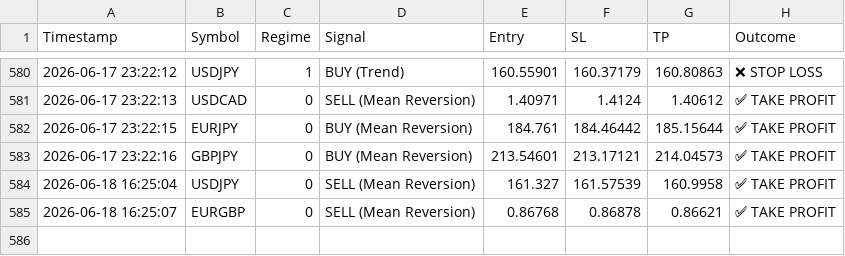
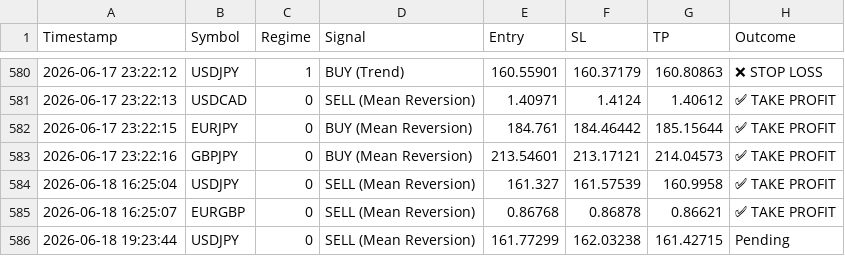
Before and after one commit to ykclassic/Delphi-Oracle, a CSV file: logs/trade_log.csv, drawn as a sheet; only a part is shown, gaps mark what is left out; the diff names each change by its address in the sheet, - before the commit and + after, or states it on an @@ line.

Commit message:
📊 Update: Performance Logs [skip ci]

```diff
--- a/logs/trade_log.csv
+++ b/logs/trade_log.csv
+row 586: 2026-06-18 19:23:44 | USDJPY | 0 | SELL (Mean Reversion) | 161.77299 | 162.03238 | 161.42715 | Pending
```
